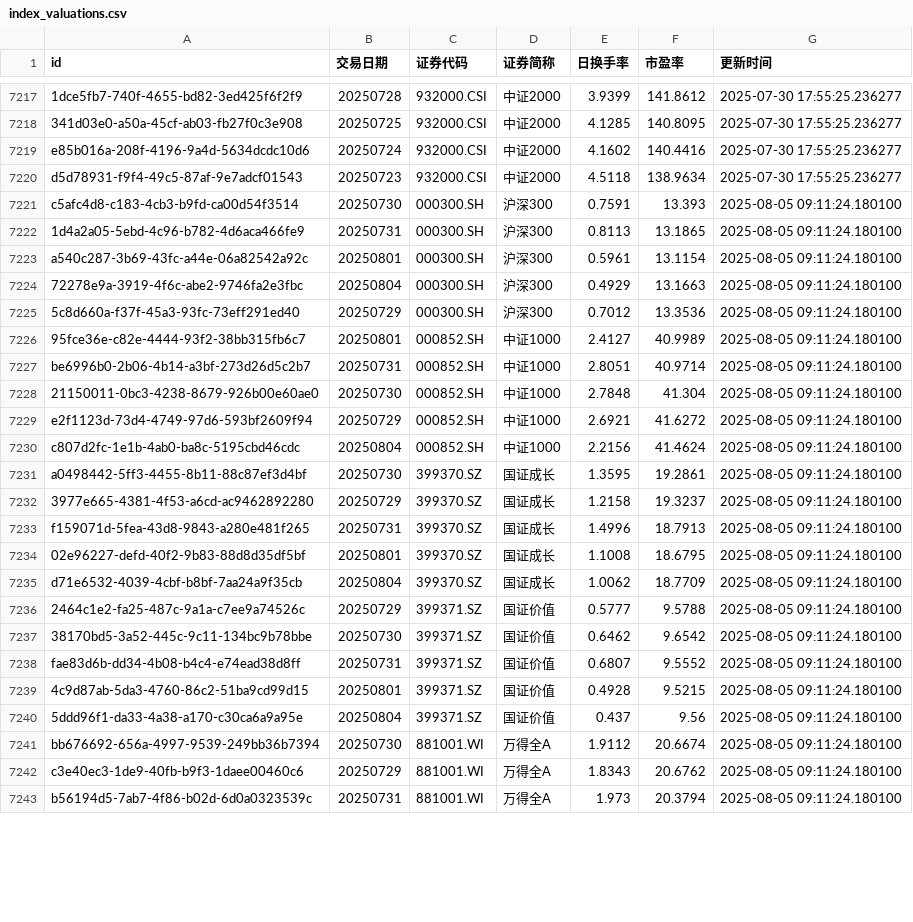
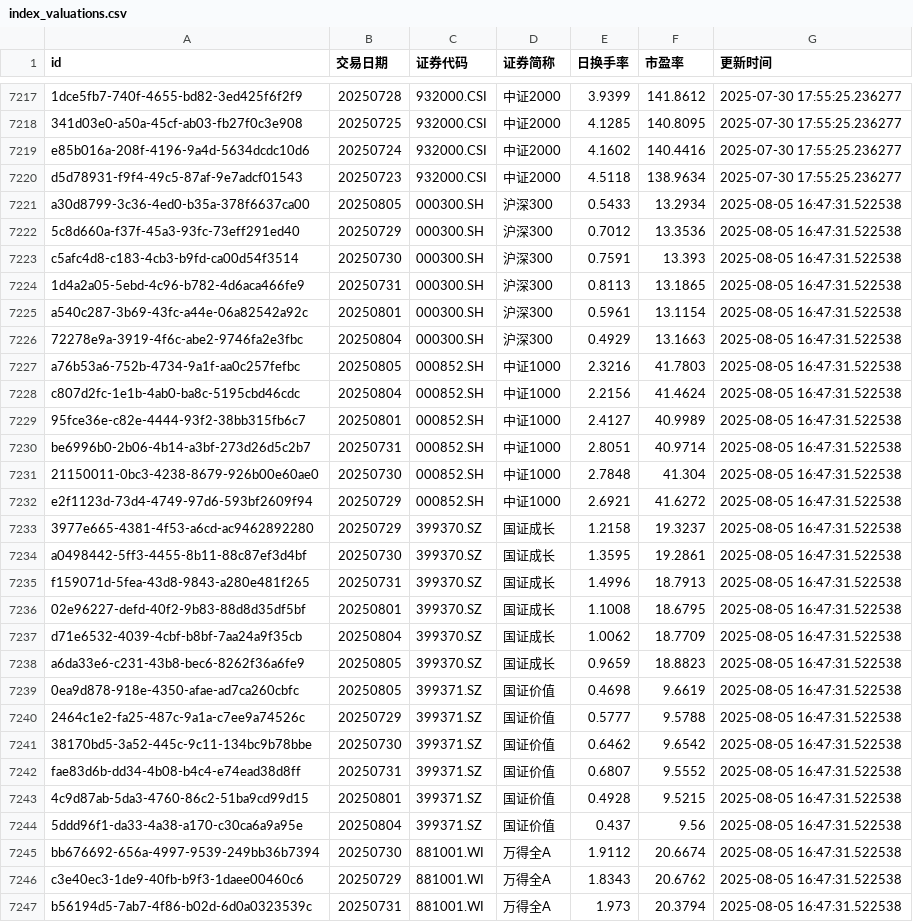
Before and after one commit to ha5h6r000wn/st_idx_visualizer, a CSV file: data/csv/index_valuations.csv, drawn as a sheet; only a part is shown, gaps mark what is left out; the diff covers the shown part only.

```diff
--- a/data/csv/index_valuations.csv
+++ b/data/csv/index_valuations.csv
@@ -7220,24 +7220,28 @@ e85b016a-208f-4196-9a4d-5634dcdc10d6,20250724,932000.CSI,中证2000,4.1602,140.4
 d5d78931-f9f4-49c5-87af-9e7adcf01543,20250723,932000.CSI,中证2000,4.5118,138.9634,2025-07-30 17:55:25.236277
-c5afc4d8-c183-4cb3-b9fd-ca00d54f3514,20250730,000300.SH,沪深300,0.7591,13.393,2025-08-05 09:11:24.180100
-1d4a2a05-5ebd-4c96-b782-4d6aca466fe9,20250731,000300.SH,沪深300,0.8113,13.1865,2025-08-05 09:11:24.180100
-a540c287-3b69-43fc-a44e-06a82542a92c,20250801,000300.SH,沪深300,0.5961,13.1154,2025-08-05 09:11:24.180100
-72278e9a-3919-4f6c-abe2-9746fa2e3fbc,20250804,000300.SH,沪深300,0.4929,13.1663,2025-08-05 09:11:24.180100
-5c8d660a-f37f-45a3-93fc-73eff291ed40,20250729,000300.SH,沪深300,0.7012,13.3536,2025-08-05 09:11:24.180100
-95fce36e-c82e-4444-93f2-38bb315fb6c7,20250801,000852.SH,中证1000,2.4127,40.9989,2025-08-05 09:11:24.180100
-be6996b0-2b06-4b14-a3bf-273d26d5c2b7,20250731,000852.SH,中证1000,2.8051,40.9714,2025-08-05 09:11:24.180100
-21150011-0bc3-4238-8679-926b00e60ae0,20250730,000852.SH,中证1000,2.7848,41.304,2025-08-05 09:11:24.180100
-e2f1123d-73d4-4749-97d6-593bf2609f94,20250729,000852.SH,中证1000,2.6921,41.6272,2025-08-05 09:11:24.180100
-c807d2fc-1e1b-4ab0-ba8c-5195cbd46cdc,20250804,000852.SH,中证1000,2.2156,41.4624,2025-08-05 09:11:24.180100
-a0498442-5ff3-4455-8b11-88c87ef3d4bf,20250730,399370.SZ,国证成长,1.3595,19.2861,2025-08-05 09:11:24.180100
-3977e665-4381-4f53-a6cd-ac9462892280,20250729,399370.SZ,国证成长,1.2158,19.3237,2025-08-05 09:11:24.180100
-f159071d-5fea-43d8-9843-a280e481f265,20250731,399370.SZ,国证成长,1.4996,18.7913,2025-08-05 09:11:24.180100
-02e96227-defd-40f2-9b83-88d8d35df5bf,20250801,399370.SZ,国证成长,1.1008,18.6795,2025-08-05 09:11:24.180100
-d71e6532-4039-4cbf-b8bf-7aa24a9f35cb,20250804,399370.SZ,国证成长,1.0062,18.7709,2025-08-05 09:11:24.180100
-2464c1e2-fa25-487c-9a1a-c7ee9a74526c,20250729,399371.SZ,国证价值,0.5777,9.5788,2025-08-05 09:11:24.180100
-38170bd5-3a52-445c-9c11-134bc9b78bbe,20250730,399371.SZ,国证价值,0.6462,9.6542,2025-08-05 09:11:24.180100
-fae83d6b-dd34-4b08-b4c4-e74ead38d8ff,20250731,399371.SZ,国证价值,0.6807,9.5552,2025-08-05 09:11:24.180100
-4c9d87ab-5da3-4760-86c2-51ba9cd99d15,20250801,399371.SZ,国证价值,0.4928,9.5215,2025-08-05 09:11:24.180100
-5ddd96f1-da33-4a38-a170-c30ca6a9a95e,20250804,399371.SZ,国证价值,0.437,9.56,2025-08-05 09:11:24.180100
-bb676692-656a-4997-9539-249bb36b7394,20250730,881001.WI,万得全A,1.9112,20.6674,2025-08-05 09:11:24.180100
-c3e40ec3-1de9-40fb-b9f3-1daee00460c6,20250729,881001.WI,万得全A,1.8343,20.6762,2025-08-05 09:11:24.180100
-b56194d5-7ab7-4f86-b02d-6d0a0323539c,20250731,881001.WI,万得全A,1.973,20.3794,2025-08-05 09:11:24.180100
+a30d8799-3c36-4ed0-b35a-378f6637ca00,20250805,000300.SH,沪深300,0.5433,13.2934,2025-08-05 16:47:31.522538
+5c8d660a-f37f-45a3-93fc-73eff291ed40,20250729,000300.SH,沪深300,0.7012,13.3536,2025-08-05 16:47:31.522538
+c5afc4d8-c183-4cb3-b9fd-ca00d54f3514,20250730,000300.SH,沪深300,0.7591,13.393,2025-08-05 16:47:31.522538
+1d4a2a05-5ebd-4c96-b782-4d6aca466fe9,20250731,000300.SH,沪深300,0.8113,13.1865,2025-08-05 16:47:31.522538
+a540c287-3b69-43fc-a44e-06a82542a92c,20250801,000300.SH,沪深300,0.5961,13.1154,2025-08-05 16:47:31.522538
+72278e9a-3919-4f6c-abe2-9746fa2e3fbc,20250804,000300.SH,沪深300,0.4929,13.1663,2025-08-05 16:47:31.522538
+a76b53a6-752b-4734-9a1f-aa0c257fefbc,20250805,000852.SH,中证1000,2.3216,41.7803,2025-08-05 16:47:31.522538
+c807d2fc-1e1b-4ab0-ba8c-5195cbd46cdc,20250804,000852.SH,中证1000,2.2156,41.4624,2025-08-05 16:47:31.522538
+95fce36e-c82e-4444-93f2-38bb315fb6c7,20250801,000852.SH,中证1000,2.4127,40.9989,2025-08-05 16:47:31.522538
+be6996b0-2b06-4b14-a3bf-273d26d5c2b7,20250731,000852.SH,中证1000,2.8051,40.9714,2025-08-05 16:47:31.522538
+21150011-0bc3-4238-8679-926b00e60ae0,20250730,000852.SH,中证1000,2.7848,41.304,2025-08-05 16:47:31.522538
+e2f1123d-73d4-4749-97d6-593bf2609f94,20250729,000852.SH,中证1000,2.6921,41.6272,2025-08-05 16:47:31.522538
+3977e665-4381-4f53-a6cd-ac9462892280,20250729,399370.SZ,国证成长,1.2158,19.3237,2025-08-05 16:47:31.522538
+a0498442-5ff3-4455-8b11-88c87ef3d4bf,20250730,399370.SZ,国证成长,1.3595,19.2861,2025-08-05 16:47:31.522538
+f159071d-5fea-43d8-9843-a280e481f265,20250731,399370.SZ,国证成长,1.4996,18.7913,2025-08-05 16:47:31.522538
+02e96227-defd-40f2-9b83-88d8d35df5bf,20250801,399370.SZ,国证成长,1.1008,18.6795,2025-08-05 16:47:31.522538
+d71e6532-4039-4cbf-b8bf-7aa24a9f35cb,20250804,399370.SZ,国证成长,1.0062,18.7709,2025-08-05 16:47:31.522538
+a6da33e6-c231-43b8-bec6-8262f36a6fe9,20250805,399370.SZ,国证成长,0.9659,18.8823,2025-08-05 16:47:31.522538
+0ea9d878-918e-4350-afae-ad7ca260cbfc,20250805,399371.SZ,国证价值,0.4698,9.6619,2025-08-05 16:47:31.522538
+2464c1e2-fa25-487c-9a1a-c7ee9a74526c,20250729,399371.SZ,国证价值,0.5777,9.5788,2025-08-05 16:47:31.522538
+38170bd5-3a52-445c-9c11-134bc9b78bbe,20250730,399371.SZ,国证价值,0.6462,9.6542,2025-08-05 16:47:31.522538
+fae83d6b-dd34-4b08-b4c4-e74ead38d8ff,20250731,399371.SZ,国证价值,0.6807,9.5552,2025-08-05 16:47:31.522538
+4c9d87ab-5da3-4760-86c2-51ba9cd99d15,20250801,399371.SZ,国证价值,0.4928,9.5215,2025-08-05 16:47:31.522538
+5ddd96f1-da33-4a38-a170-c30ca6a9a95e,20250804,399371.SZ,国证价值,0.437,9.56,2025-08-05 16:47:31.522538
+bb676692-656a-4997-9539-249bb36b7394,20250730,881001.WI,万得全A,1.9112,20.6674,2025-08-05 16:47:31.522538
+c3e40ec3-1de9-40fb-b9f3-1daee00460c6,20250729,881001.WI,万得全A,1.8343,20.6762,2025-08-05 16:47:31.522538
+b56194d5-7ab7-4f86-b02d-6d0a0323539c,20250731,881001.WI,万得全A,1.973,20.3794,2025-08-05 16:47:31.522538
```
Also changed, not shown: 1 added row and 7 edited cells elsewhere in this file, data/csv/bond_yields.csv, 2 other files.
